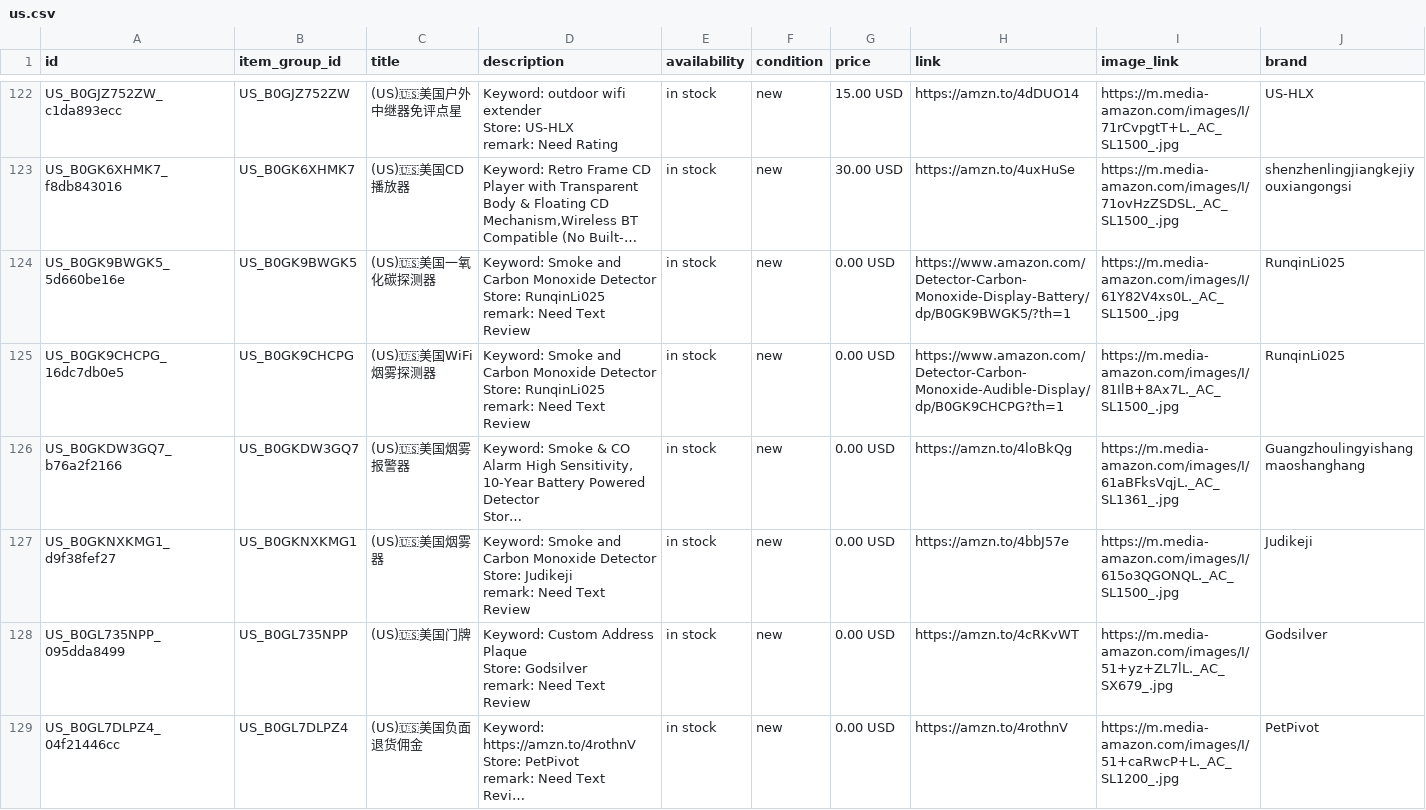
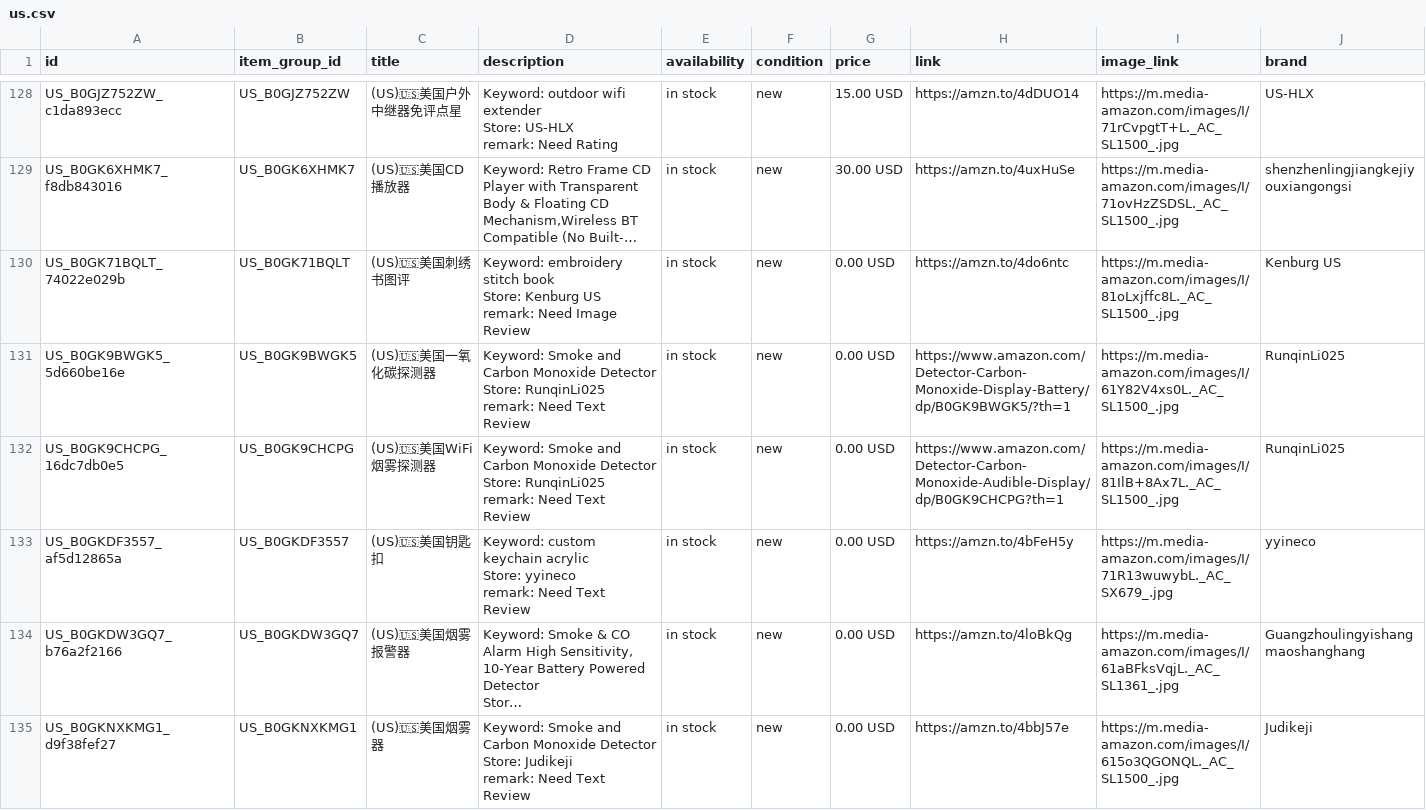
Before and after one commit to dalemy-1/wa-catalog-feed, a CSV file: docs/us.csv, drawn as a sheet; only a part is shown, gaps mark what is left out; the shorter side is filled out with more unchanged rows; long unchanged cells end in …; ↵ is a line break in a cell; the diff covers the shown part only; the diff names each change by its address in the sheet, - before the commit and + after, or states it on an @@ line.

```diff
--- a/docs/us.csv
+++ b/docs/us.csv
+row 130: US_B0GK71BQLT_74022e029b | US_B0GK71BQLT | (US)🇺🇸美国刺绣书图评 | Keyword: embroidery stitch book ↵ Store: Kenburg US ↵ remark: Need Image Review | in stock | new | 0.00 USD | https://amzn.to/4do6ntc | https://m.media-amazon.com/images/I/81oLxjffc8L._AC_SL1500_.jpg | Kenburg US
+row 133: US_B0GKDF3557_af5d12865a | US_B0GKDF3557 | (US)🇺🇸美国钥匙扣 | Keyword: custom keychain acrylic ↵ Store: yyineco ↵ remark: Need Text Review | in stock | new | 0.00 USD | https://amzn.to/4bFeH5y | https://m.media-amazon.com/images/I/71R13wuwybL._AC_SX679_.jpg | yyineco
```
Also changed, not shown: 9 added rows and 2 removed rows elsewhere in this file, docs/ca.csv, docs/de.csv, 3 other files.
